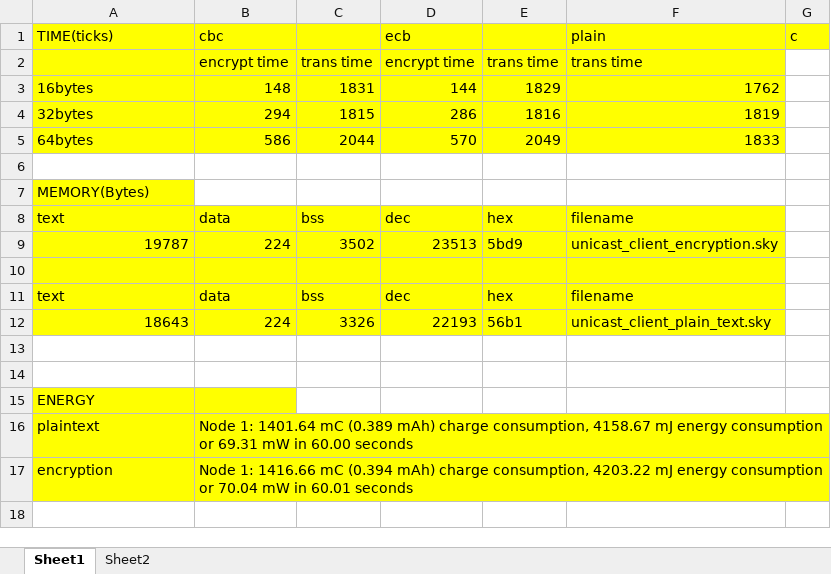
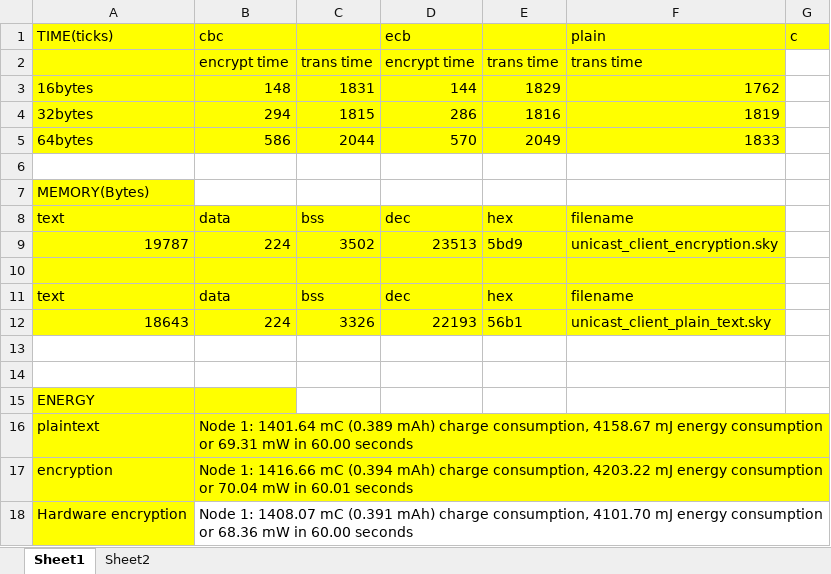
Before and after one commit to lihaoran8001/WSN_mini_project, an Excel workbook: measurement.xlsx, sheet Sheet1, drawn as a sheet; values as stored, in another font and other column widths than the file's, no borders; the diff names each change by its address in the sheet, - before the commit and + after, or states it on an @@ line.

Commit message:
Update measurement.xlsx

```diff
--- a/measurement.xlsx (sheet Sheet1)
+++ b/measurement.xlsx (sheet Sheet1)
+row 18: Hardware encryption | Node 1: 1408.07 mC (0.391 mAh) charge consumption, 4101.70 mJ energy consumption or 68.36 mW in 60.00 seconds
```
